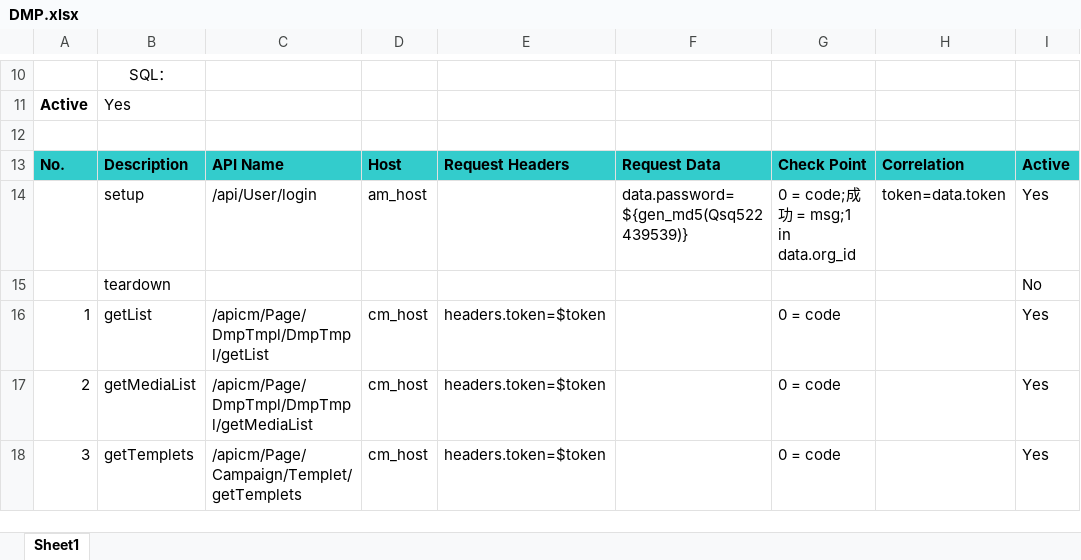
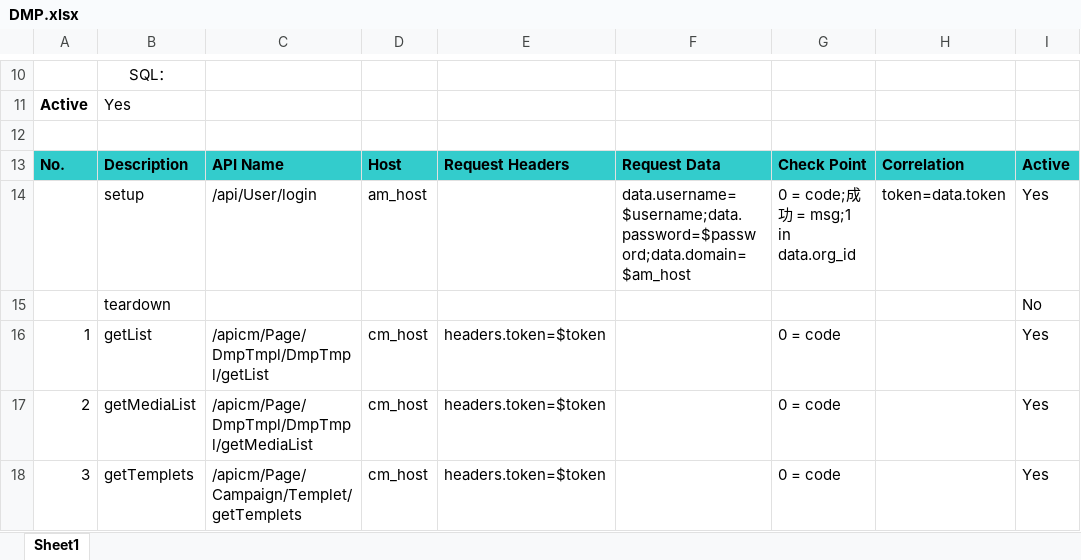
Before and after one commit to Hanlen520/InterfaceTestingFromework, an Excel workbook: testCases/DMP.xlsx, sheet Sheet1, drawn as a sheet; only a part is shown, gaps mark what is left out; values as stored, in another font and other column widths than the file's, no borders; the diff names each change by its address in the sheet, - before the commit and + after, or states it on an @@ line.

```diff
--- a/testCases/DMP.xlsx (sheet Sheet1)
+++ b/testCases/DMP.xlsx (sheet Sheet1)
-F14: data.password=${gen_md5(Qsq522439539)}
+F14: data.username=$username;data.password=$password;data.domain=$am_host
```
Also changed, not shown: testCases/campaign.xlsx, testCases/模板.xlsx.
